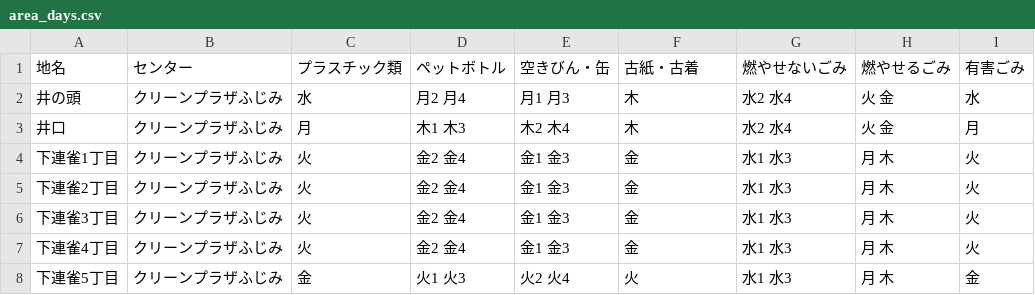
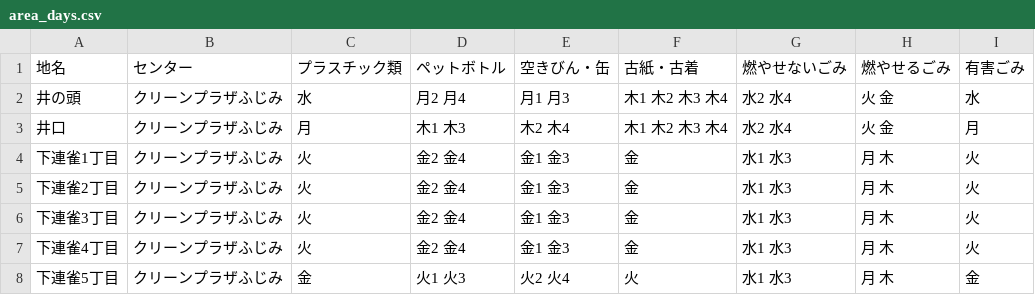
Before and after one commit to mitaka5374/5374, a CSV file: data/area_days.csv, drawn as a sheet; only a part is shown.

Commit message:
Update area_days.csv

```diff
--- a/data/area_days.csv
+++ b/data/area_days.csv
@@ -1,4 +1,4 @@
 地名,センター,プラスチック類,ペットボトル,空きびん・缶,古紙・古着,燃やせないごみ,燃やせるごみ,有害ごみ
-井の頭,クリーンプラザふじみ,水,月2 月4,月1 月3,木,水2 水4,火 金,水
-井口,クリーンプラザふじみ,月,木1 木3,木2 木4,木,水2 水4,火 金,月
+井の頭,クリーンプラザふじみ,水,月2 月4,月1 月3,木1 木2 木3 木4,水2 水4,火 金,水
+井口,クリーンプラザふじみ,月,木1 木3,木2 木4,木1 木2 木3 木4,水2 水4,火 金,月
 下連雀1丁目,クリーンプラザふじみ,火,金2 金4,金1 金3,金,水1 水3,月 木,火
```
